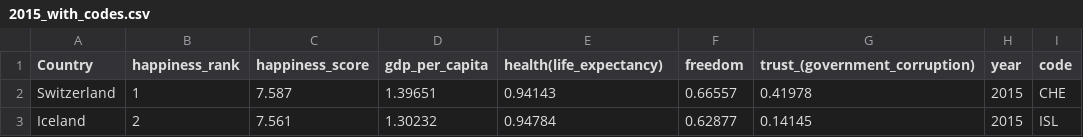
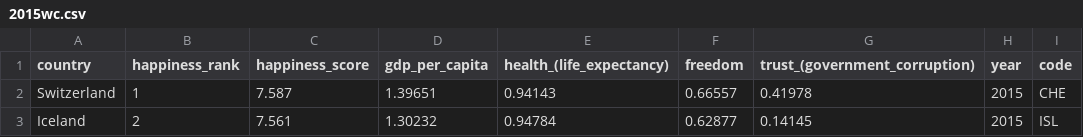
Before and after one commit to scottcm73/world_happiness, a CSV file: resources/2015wc.csv (was resources/2015_with_codes.csv), drawn as a sheet; only a part is shown.

Commit message:
Added csvs with country codes

```diff
--- a/resources/2015_with_codes.csv
+++ b/resources/2015wc.csv
@@ -1,2 +1,2 @@
-Country,happiness_rank,happiness_score,gdp_per_capita,health(life_expectancy),freedom,trust_(government_corruption),year,code
+country,happiness_rank,happiness_score,gdp_per_capita,health_(life_expectancy),freedom,trust_(government_corruption),year,code
 Switzerland,1,7.587,1.39651,0.94143,0.66557,0.41978,2015,CHE
```
Also changed, not shown: 7 other files.
